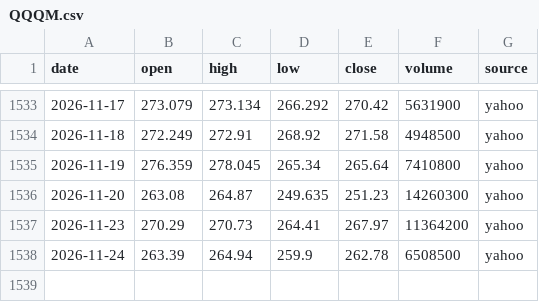
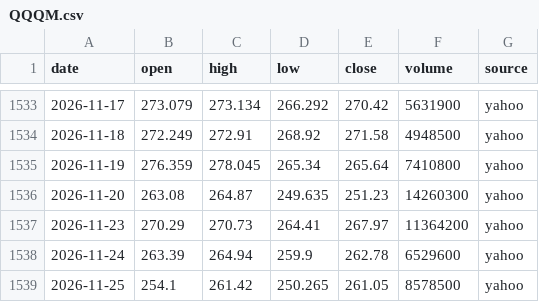
Before and after one commit to ksh-develop/etf-price-feed, a CSV file: data/daily/QQQM.csv, drawn as a sheet; only a part is shown, gaps mark what is left out.

```diff
--- a/data/daily/QQQM.csv
+++ b/data/daily/QQQM.csv
@@ -1537,2 +1537,3 @@ date,open,high,low,close,volume,source
 2026-11-23,270.29,270.73,264.41,267.97,11364200,yahoo
-2026-11-24,263.39,264.94,259.9,262.78,6508500,yahoo
+2026-11-24,263.39,264.94,259.9,262.78,6529600,yahoo
+2026-11-25,254.1,261.42,250.265,261.05,8578500,yahoo
```
Also changed, not shown: data/daily/QQQ.csv, data/daily/SPXL.csv, 9 other files.
